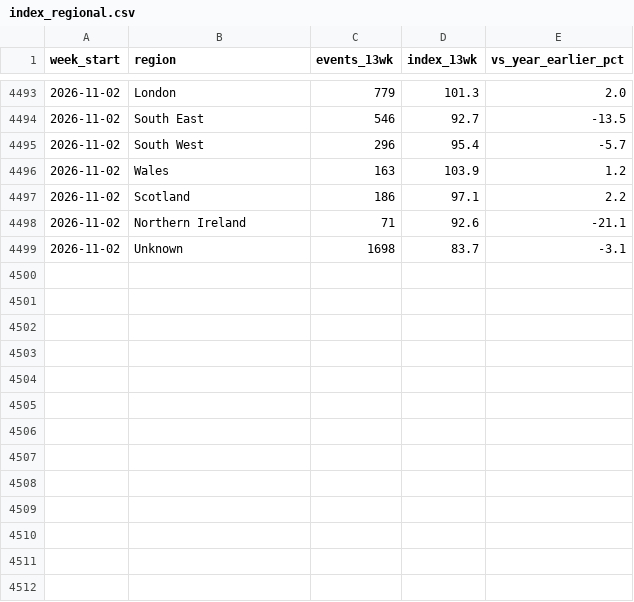
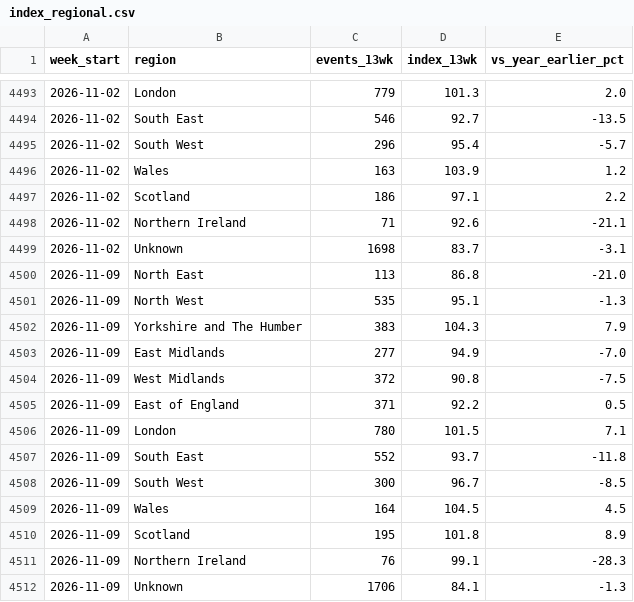
Before and after one commit to appointeduk-cyber/appointed-data, a CSV file: docs/data/index_regional.csv, drawn as a sheet; only a part is shown, gaps mark what is left out.

```diff
--- a/docs/data/index_regional.csv
+++ b/docs/data/index_regional.csv
@@ -4499 +4499,14 @@ week_start,region,events_13wk,index_13wk,vs_year_earlier_pct
 2026-11-02,Unknown,1698,83.7,-3.1
+2026-11-09,North East,113,86.8,-21.0
+2026-11-09,North West,535,95.1,-1.3
+2026-11-09,Yorkshire and The Humber,383,104.3,7.9
+2026-11-09,East Midlands,277,94.9,-7.0
+2026-11-09,West Midlands,372,90.8,-7.5
+2026-11-09,East of England,371,92.2,0.5
+2026-11-09,London,780,101.5,7.1
+2026-11-09,South East,552,93.7,-11.8
+2026-11-09,South West,300,96.7,-8.5
+2026-11-09,Wales,164,104.5,4.5
+2026-11-09,Scotland,195,101.8,8.9
+2026-11-09,Northern Ireland,76,99.1,-28.3
+2026-11-09,Unknown,1706,84.1,-1.3
```
Also changed, not shown: docs/data/diffusion_regions.csv, docs/data/index_weekly.csv, 8 other files.
